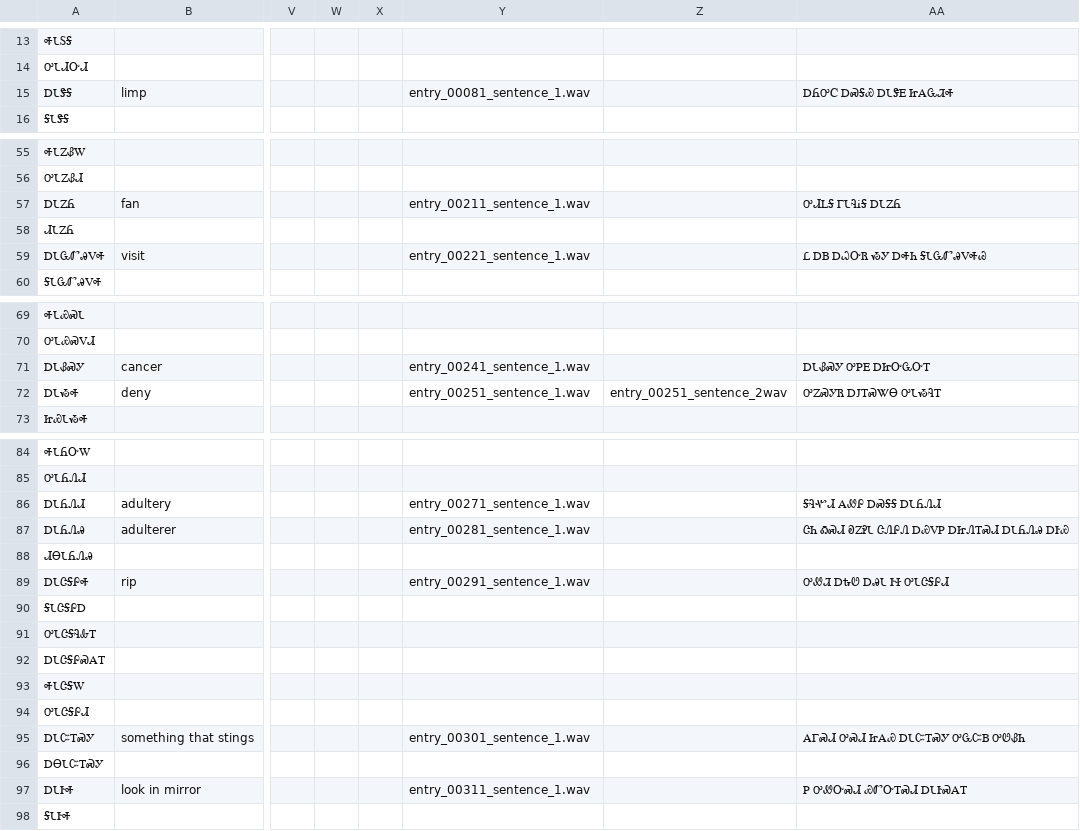
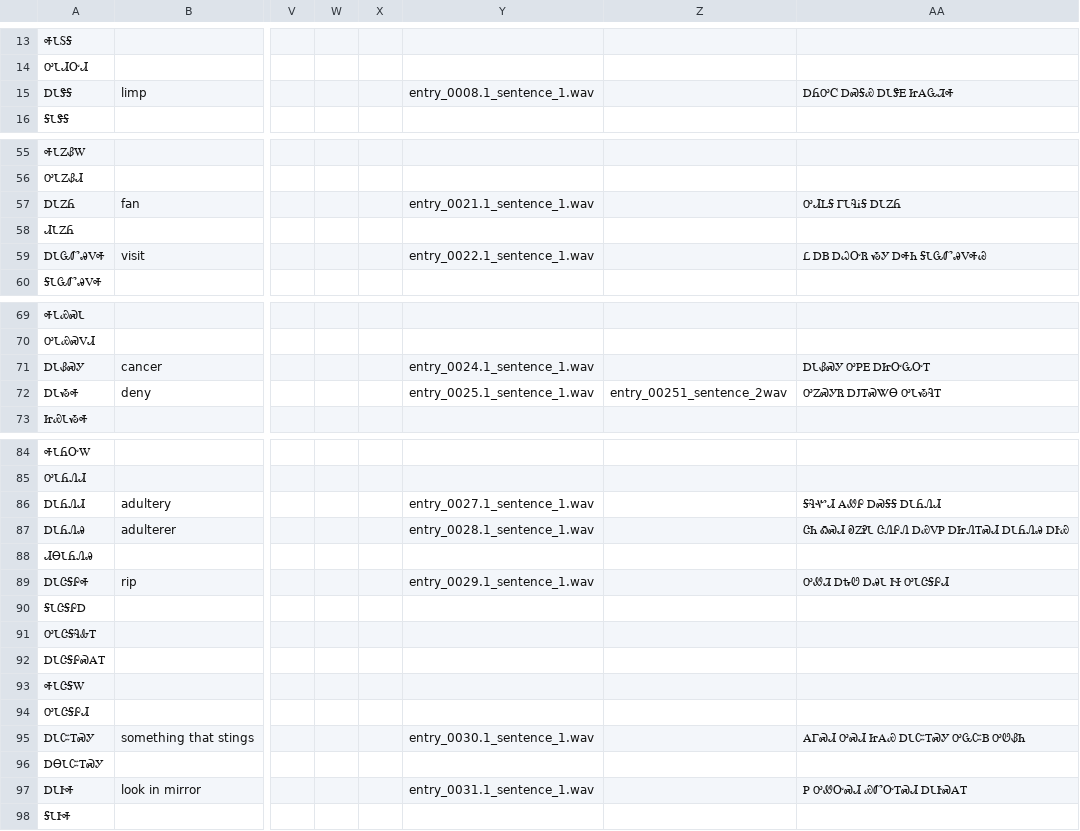
Before and after one commit to KiwaDigital/cherokee-dictionary, a CSV file: dictionary.csv, drawn as a sheet; only a part is shown, gaps mark what is left out; the diff covers the shown part only; the diff names each change by its address in the sheet, - before the commit and + after, or states it on an @@ line.

```diff
--- a/dictionary.csv
+++ b/dictionary.csv
-Y15: entry_00081_sentence_1.wav
+Y15: entry_0008.1_sentence_1.wav
-Y57: entry_00211_sentence_1.wav
+Y57: entry_0021.1_sentence_1.wav
-Y59: entry_00221_sentence_1.wav
+Y59: entry_0022.1_sentence_1.wav
-Y71: entry_00241_sentence_1.wav
+Y71: entry_0024.1_sentence_1.wav
-Y72: entry_00251_sentence_1.wav
+Y72: entry_0025.1_sentence_1.wav
-Y86: entry_00271_sentence_1.wav
+Y86: entry_0027.1_sentence_1.wav
-Y87: entry_00281_sentence_1.wav
+Y87: entry_0028.1_sentence_1.wav
-Y89: entry_00291_sentence_1.wav
+Y89: entry_0029.1_sentence_1.wav
-Y95: entry_00301_sentence_1.wav
+Y95: entry_0030.1_sentence_1.wav
-Y97: entry_00311_sentence_1.wav
+Y97: entry_0031.1_sentence_1.wav
```
Also changed, not shown: 20 edited cells elsewhere in this file.
